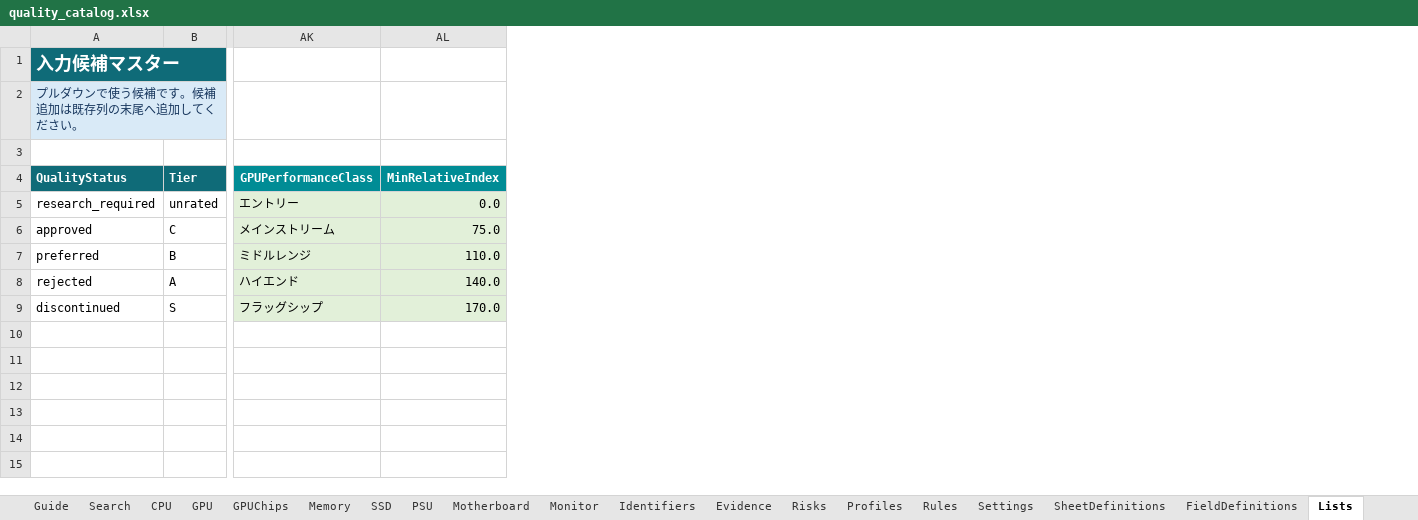
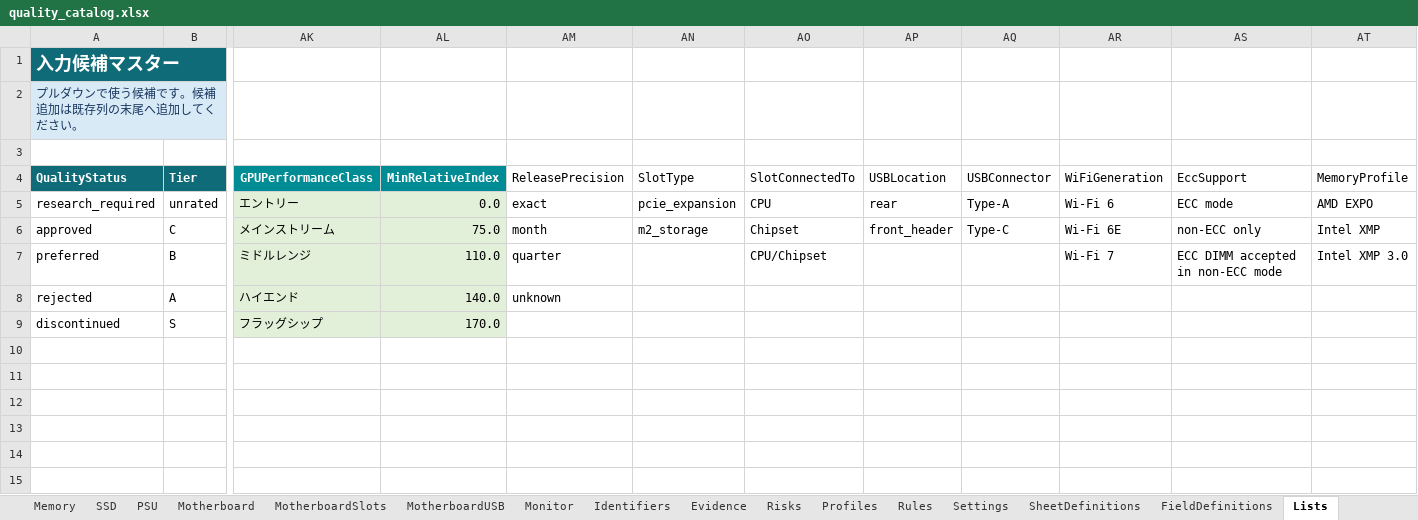
Before and after one commit to chijimi33/amazon_price_checker, an Excel workbook: catalog/quality_catalog.xlsx, sheet Lists, drawn as a sheet; only a part is shown, gaps mark what is left out; values as stored, in another font and other column widths than the file's, no borders; table styles not drawn; the diff names each change by its address in the sheet, - before the commit and + after, or states it on an @@ line.

Commit message:
Add motherboard quality catalog

```diff
--- a/catalog/quality_catalog.xlsx (sheet Lists)
+++ b/catalog/quality_catalog.xlsx (sheet Lists)
+sheet tab: MotherboardSlots
+sheet tab: MotherboardUSB
+column AM (ReleasePrecision), rows 5-8: exact | month | quarter | unknown
+column AN (SlotType), rows 5-6: pcie_expansion | m2_storage
+column AO (SlotConnectedTo), rows 5-7: CPU | Chipset | CPU/Chipset
+column AP (USBLocation), rows 5-6: rear | front_header
+column AQ (USBConnector), rows 5-6: Type-A | Type-C
+column AR (WiFiGeneration), rows 5-7: Wi-Fi 6 | Wi-Fi 6E | Wi-Fi 7
+column AS (EccSupport), rows 5-7: ECC mode | non-ECC only | ECC DIMM accepted in non-ECC mode
+column AT (MemoryProfile), rows 5-7: AMD EXPO | Intel XMP | Intel XMP 3.0
```
Also changed, not shown: sheet Motherboard, sheet FieldDefinitions, sheet Evidence, sheet Risks, sheet Search, sheet Guide, 1 more sheet, 5 other files.
